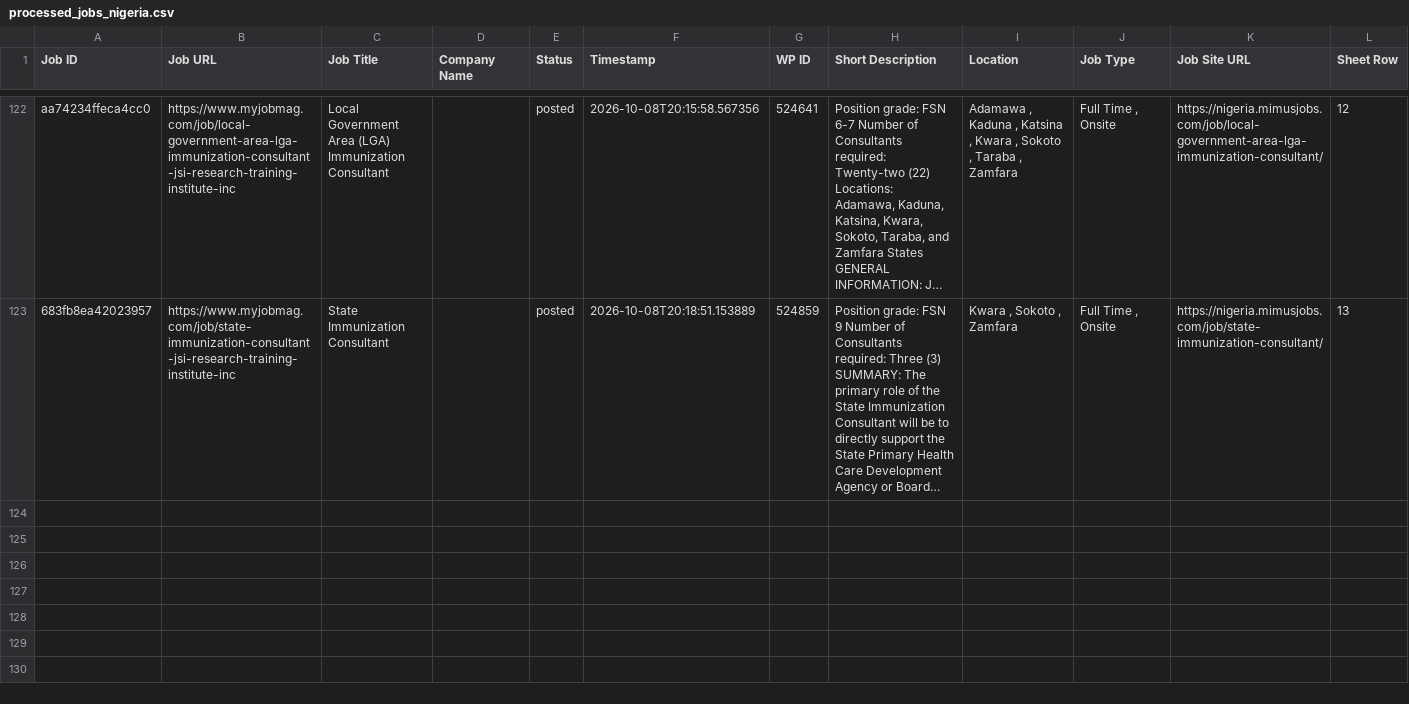
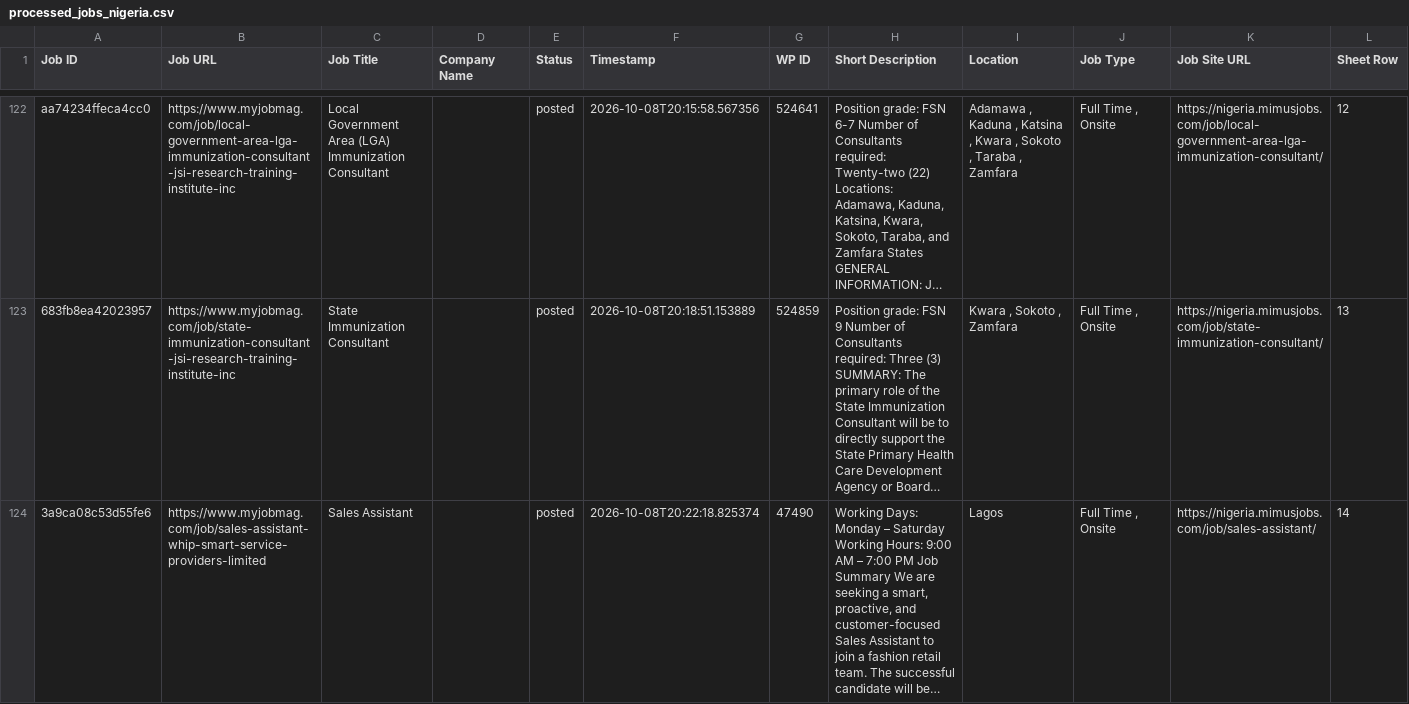
Before and after one commit to projectfetcher/ng, a CSV file: processed_jobs_nigeria.csv, drawn as a sheet; only a part is shown, gaps mark what is left out; long unchanged cells end in …; the diff names each change by its address in the sheet, - before the commit and + after, or states it on an @@ line.

```diff
--- a/processed_jobs_nigeria.csv
+++ b/processed_jobs_nigeria.csv
+row 124: 3a9ca08c53d55fe6 | https://www.myjobmag.com/job/sales-assistant-whip-smart-service-providers-limited | Sales Assistant |  | posted | 2026-10-08T20:22:18.825374 | 47490 | Working Days: Monday – Saturday Working Hours: 9:00 AM – 7:00 PM Job Summary We are seeking a smart, proactive, and customer-focused Sales Assistant to join a fashion retail team. The successful candidate will be… | Lagos | Full Time , Onsite | https://nigeria.mimusjobs.com/job/sales-assistant/ | 14
```
